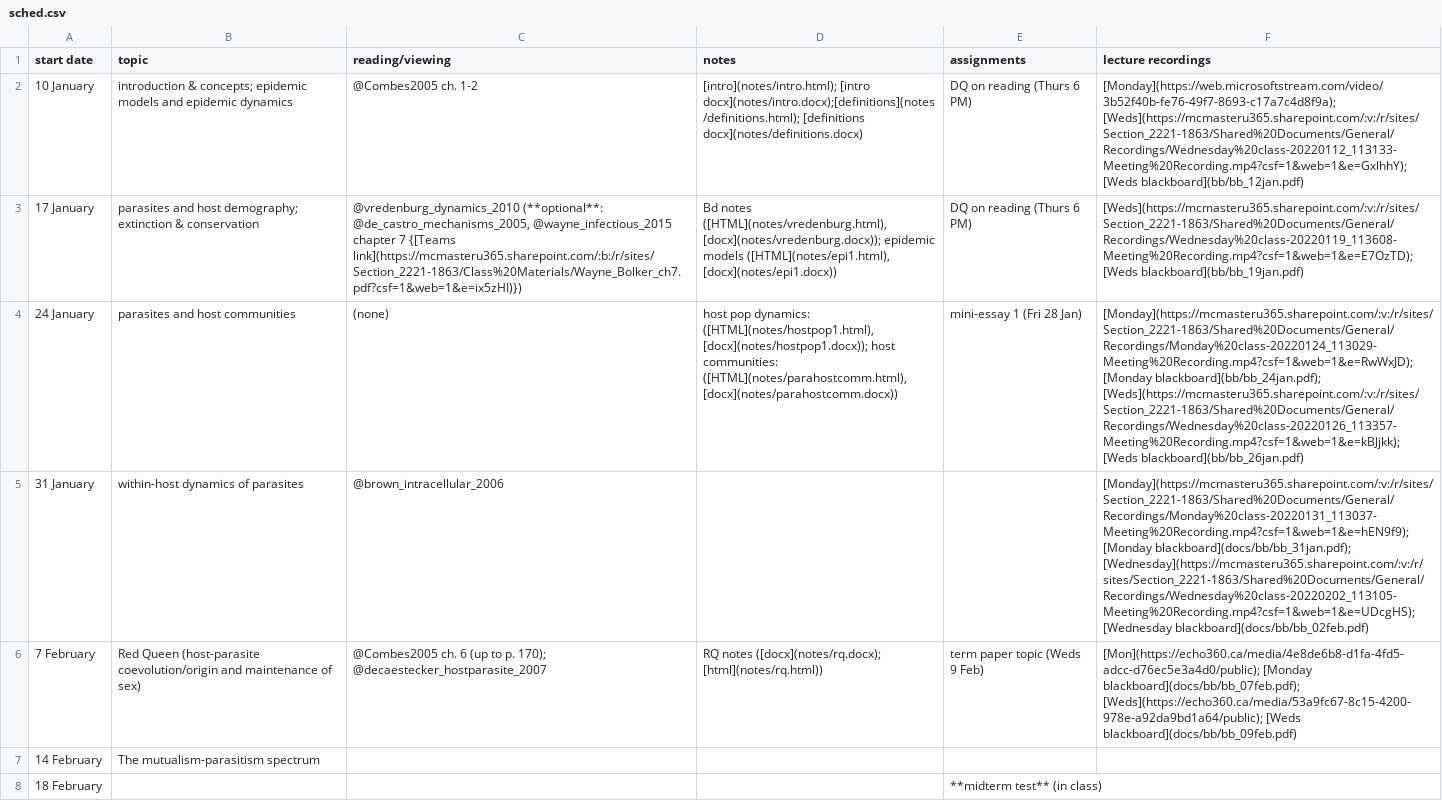
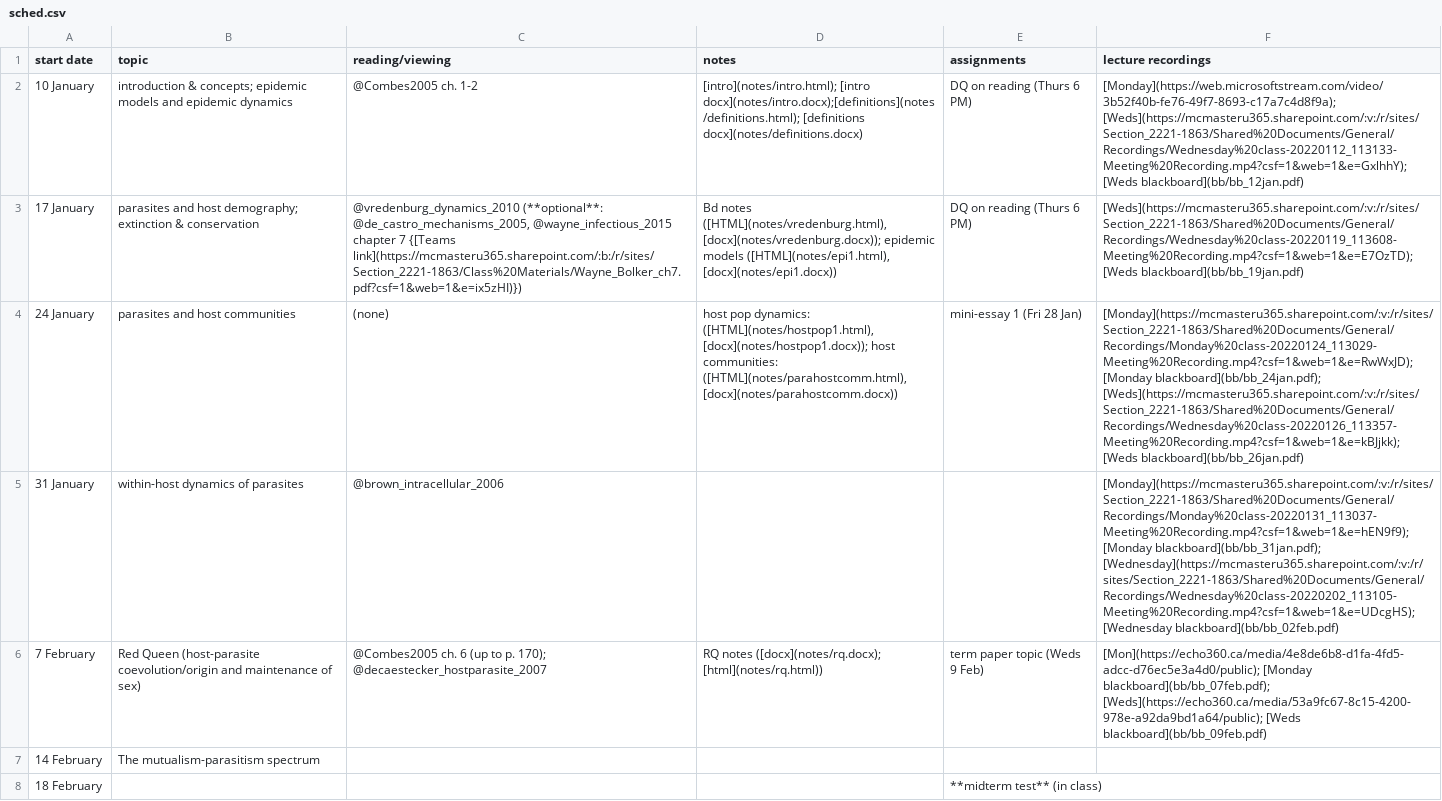
Before and after one commit to bbolker/bio4ae3, a CSV file: sched.csv, drawn as a sheet; only a part is shown; the diff names each change by its address in the sheet, - before the commit and + after, or states it on an @@ line.

```diff
--- a/sched.csv
+++ b/sched.csv
-F5 (lecture recordings): [Monday](https://mcmasteru365.sharepoint.com/:v:/r/sites/Section_2221-1863/Shared%20Documents/General/Recordings/Monday%20class-20220131_113037-Meeting%20Recording.mp4?csf=1&web=1&e=hEN9f9); [Monday blackboard](docs/bb/bb_31jan.pdf); [Wednesday](https://mcmasteru365.sharepoint.com/:v:/r/sites/Section_2221-1863/Shared%20Documents/General/Recordings/Wednesday%20class-20220202_113105-Meeting%20Recording.mp4?csf=1&web=1&e=UDcgHS); [Wednesday blackboard](docs/bb/bb_02feb.pdf)
+F5 (lecture recordings): [Monday](https://mcmasteru365.sharepoint.com/:v:/r/sites/Section_2221-1863/Shared%20Documents/General/Recordings/Monday%20class-20220131_113037-Meeting%20Recording.mp4?csf=1&web=1&e=hEN9f9); [Monday blackboard](bb/bb_31jan.pdf); [Wednesday](https://mcmasteru365.sharepoint.com/:v:/r/sites/Section_2221-1863/Shared%20Documents/General/Recordings/Wednesday%20class-20220202_113105-Meeting%20Recording.mp4?csf=1&web=1&e=UDcgHS); [Wednesday blackboard](bb/bb_02feb.pdf)
-F6 (lecture recordings): [Mon](https://echo360.ca/media/4e8de6b8-d1fa-4fd5-adcc-d76ec5e3a4d0/public); [Monday blackboard](docs/bb/bb_07feb.pdf); [Weds](https://echo360.ca/media/53a9fc67-8c15-4200-978e-a92da9bd1a64/public); [Weds blackboard](docs/bb/bb_09feb.pdf)
+F6 (lecture recordings): [Mon](https://echo360.ca/media/4e8de6b8-d1fa-4fd5-adcc-d76ec5e3a4d0/public); [Monday blackboard](bb/bb_07feb.pdf); [Weds](https://echo360.ca/media/53a9fc67-8c15-4200-978e-a92da9bd1a64/public); [Weds blackboard](bb/bb_09feb.pdf)
```
Also changed, not shown: 1 other file.
